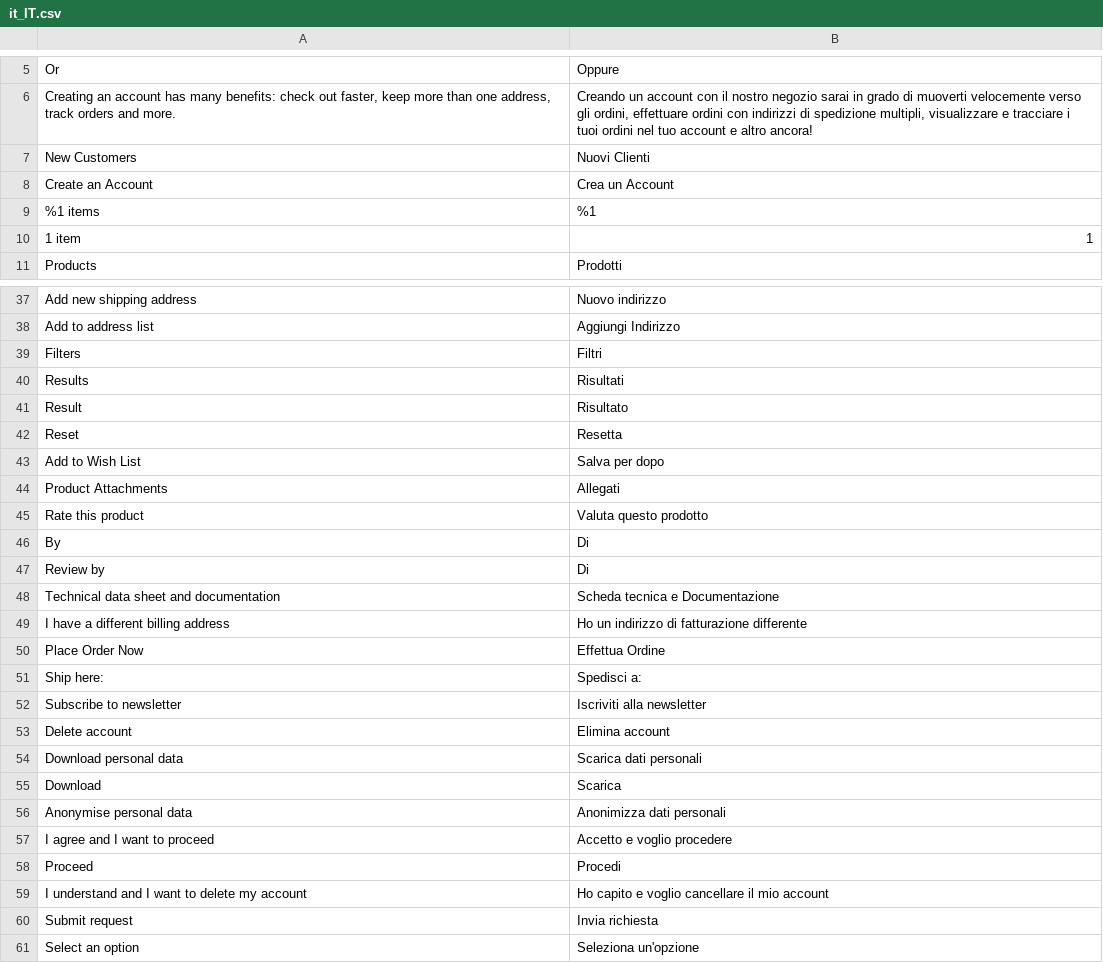
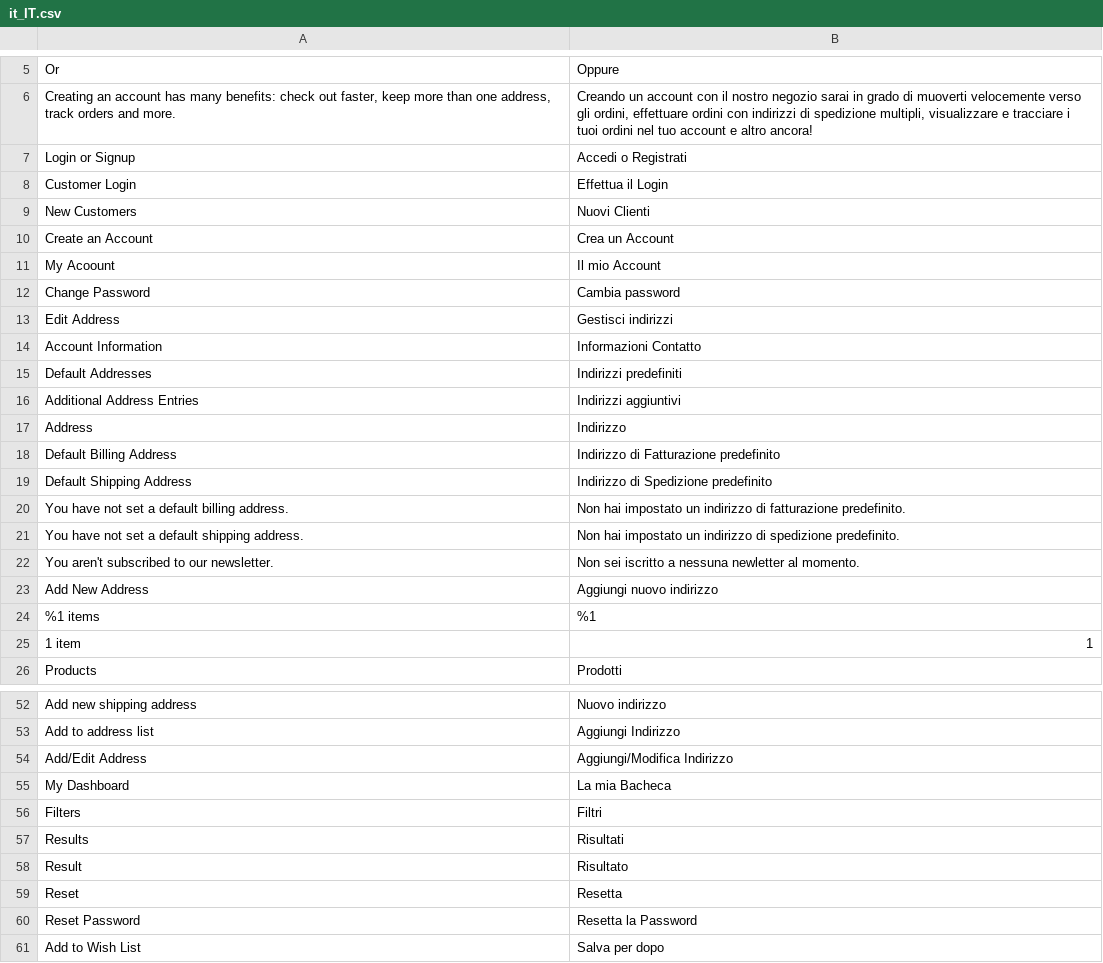
Before and after one commit to dnafactory/magento2-theme-blank, a CSV file: i18n/it_IT.csv, drawn as a sheet; only a part is shown, gaps mark what is left out; the shorter side is filled out with more unchanged rows.

Commit message:
Magento Customer base layout + templates

```diff
--- a/i18n/it_IT.csv
+++ b/i18n/it_IT.csv
@@ -6,4 +6,19 @@
 "Creating an account has many benefits: check out faster, keep more than one address, track orders and more.","Creando un account con il nostro negozio sarai in grado di muoverti velocemente verso gli ordini, effettuare ordini con indirizzi di spedizione multipli, visualizzare e tracciare i tuoi ordini nel tuo account e altro ancora!"
+"Login or Signup","Accedi o Registrati"
+"Customer Login","Effettua il Login"
 "New Customers","Nuovi Clienti"
 "Create an Account","Crea un Account"
+"My Acoount","Il mio Account"
+"Change Password","Cambia password"
+"Edit Address","Gestisci indirizzi"
+"Account Information","Informazioni Contatto"
+"Default Addresses","Indirizzi predefiniti"
+"Additional Address Entries","Indirizzi aggiuntivi"
+"Address","Indirizzo"
+"Default Billing Address","Indirizzo di Fatturazione predefinito"
+"Default Shipping Address","Indirizzo di Spedizione predefinito"
+"You have not set a default billing address.","Non hai impostato un indirizzo di fatturazione predefinito."
+"You have not set a default shipping address.","Non hai impostato un indirizzo di spedizione predefinito."
+"You aren't subscribed to our newsletter.","Non sei iscritto a nessuna newletter al momento."
+"Add New Address","Aggiungi nuovo indirizzo"
 "%1 items","%1"
@@ -38,2 +53,4 @@
 "Add to address list","Aggiungi Indirizzo"
+"Add/Edit Address","Aggiungi/Modifica Indirizzo"
+"My Dashboard","La mia Bacheca"
 "Filters","Filtri"
@@ -42,2 +59,3 @@
 "Reset","Resetta"
+"Reset Password","Resetta la Password"
 "Add to Wish List","Salva per dopo"
```
Also changed, not shown: 27 other files.
